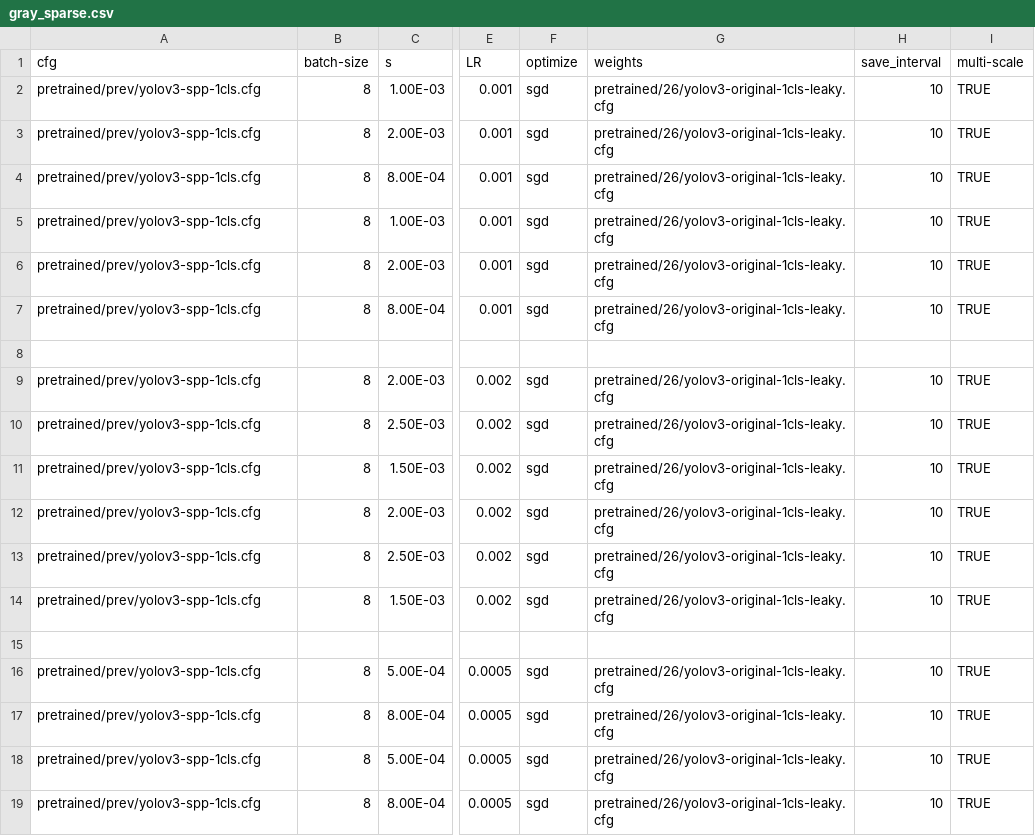
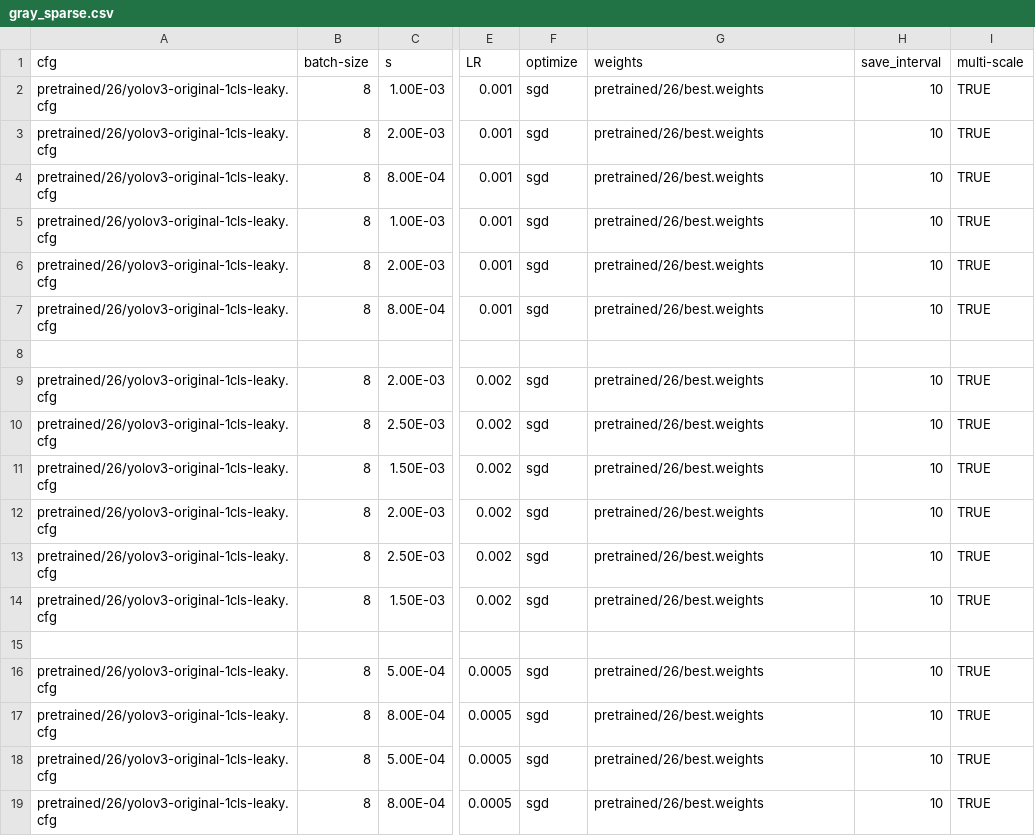
Before and after one commit to CheungBH/yolov3-channel-and-layer-pruning, a CSV file: train_result/demo_folder/gray_sparse/gray_sparse.csv, drawn as a sheet; only a part is shown, gaps mark what is left out; the diff names each change by its address in the sheet, - before the commit and + after, or states it on an @@ line.

Commit message:
cfg and weight

```diff
--- a/train_result/demo_folder/gray_sparse/gray_sparse.csv
+++ b/train_result/demo_folder/gray_sparse/gray_sparse.csv
-A2:A7 (cfg): pretrained/prev/yolov3-spp-1cls.cfg
+A2:A7 (cfg): pretrained/26/yolov3-original-1cls-leaky.cfg
-G2:G7 (weights): pretrained/26/yolov3-original-1cls-leaky.cfg
+G2:G7 (weights): pretrained/26/best.weights
-A9:A14 (cfg): pretrained/prev/yolov3-spp-1cls.cfg
+A9:A14 (cfg): pretrained/26/yolov3-original-1cls-leaky.cfg
-G9:G14 (weights): pretrained/26/yolov3-original-1cls-leaky.cfg
+G9:G14 (weights): pretrained/26/best.weights
-A16:A19 (cfg): pretrained/prev/yolov3-spp-1cls.cfg
+A16:A19 (cfg): pretrained/26/yolov3-original-1cls-leaky.cfg
-G16:G19 (weights): pretrained/26/yolov3-original-1cls-leaky.cfg
+G16:G19 (weights): pretrained/26/best.weights
```
